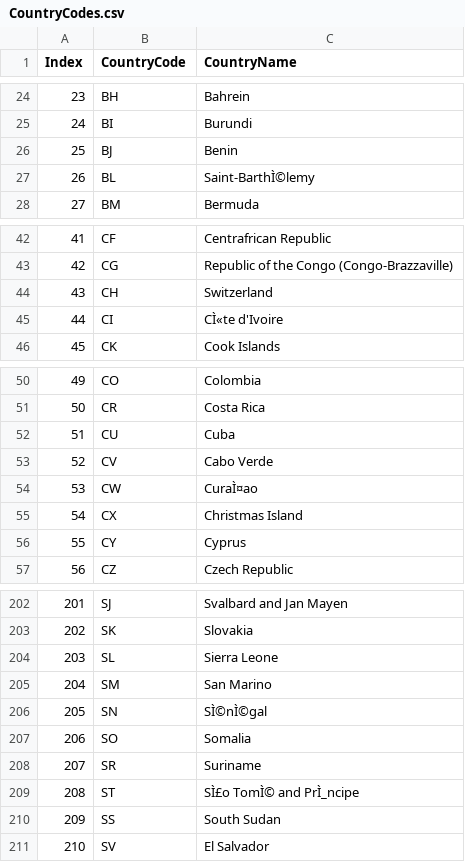
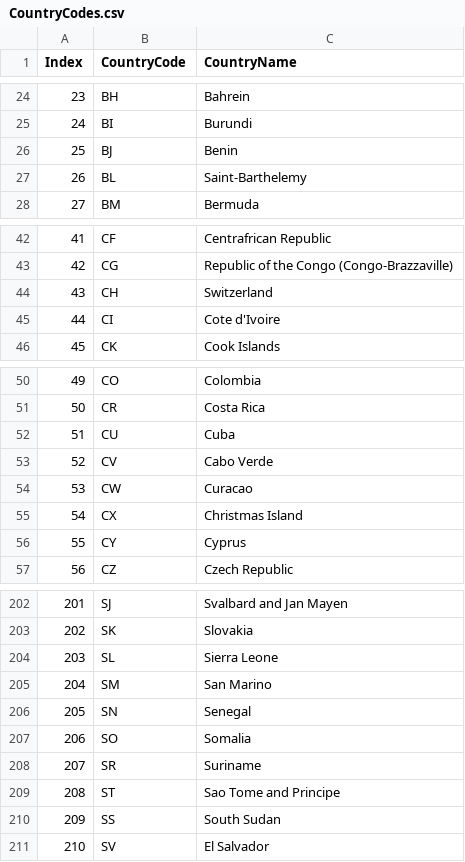
Before and after one commit to mnakaj/Database_QC, a CSV file: App-1/Data/CountryCodes.csv, drawn as a sheet; only a part is shown, gaps mark what is left out; the diff names each change by its address in the sheet, - before the commit and + after, or states it on an @@ line.

Commit message:
country codes

```diff
--- a/App-1/Data/CountryCodes.csv
+++ b/App-1/Data/CountryCodes.csv
-C27 (CountryName): Saint-BarthÌ©lemy
+C27 (CountryName): Saint-Barthelemy
-C45 (CountryName): CÌ«te d'Ivoire
+C45 (CountryName): Cote d'Ivoire
-C54 (CountryName): CuraÌ¤ao
+C54 (CountryName): Curacao
-C206 (CountryName): SÌ©nÌ©gal
+C206 (CountryName): Senegal
-C209 (CountryName): SÌ£o TomÌ© and PrÌ_ncipe
+C209 (CountryName): Sao Tome and Principe
```
Also changed, not shown: 1 other file.
